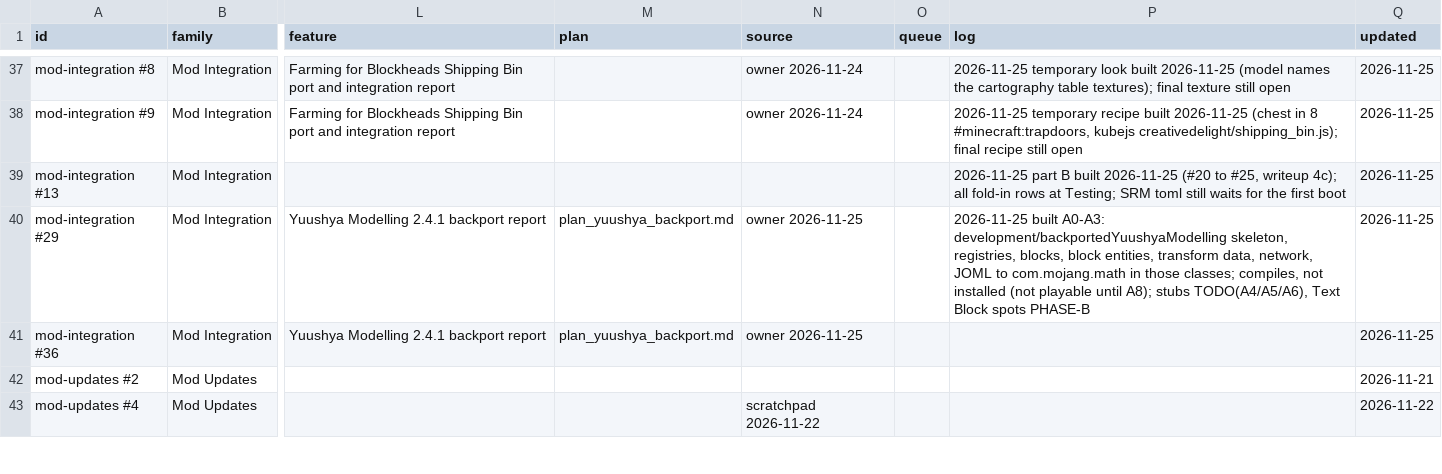
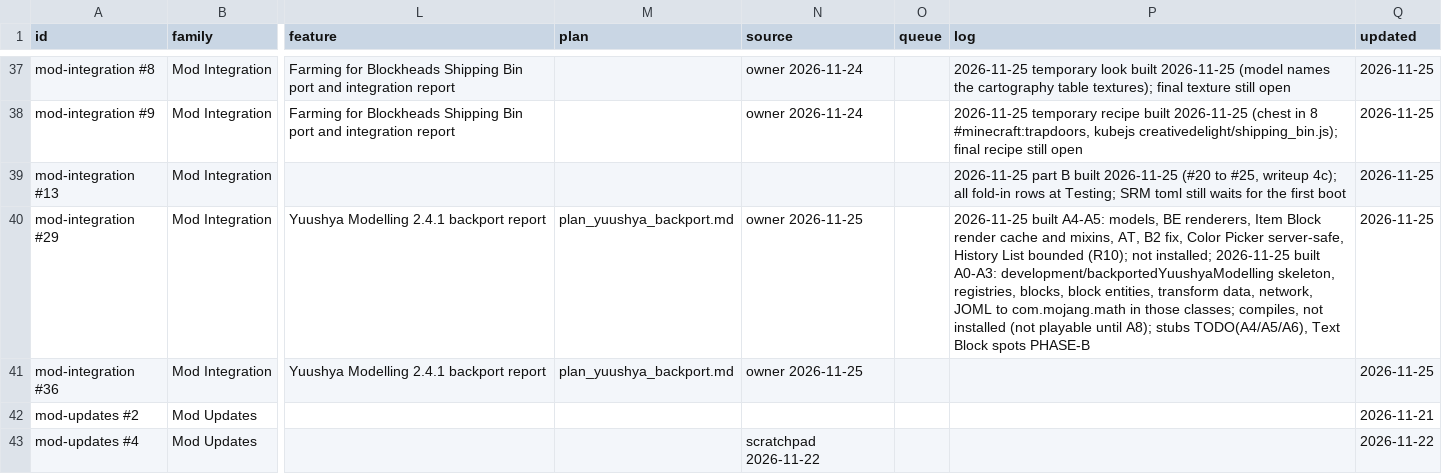
Before and after one commit to SaintAlfonzo/CreativeEngineering, a CSV file: feature_writeup/todo/rows/mods_and_ports.csv, drawn as a sheet; only a part is shown, gaps mark what is left out; the diff names each change by its address in the sheet, - before the commit and + after, or states it on an @@ line.

```diff
--- a/feature_writeup/todo/rows/mods_and_ports.csv
+++ b/feature_writeup/todo/rows/mods_and_ports.csv
-P40 (log): 2026-11-25 built A0-A3: development/backportedYuushyaModelling…
+P40 (log): 2026-11-25 built A4-A5: models, BE renderers, Item Block render cache and mixins, AT, B2 fix, Color Picker server-safe, History List bounded (R10); not installed; 2026-11-25 built A0-A3: development/backportedYuushyaModelling…
```
Also changed, not shown: 28 other files.
